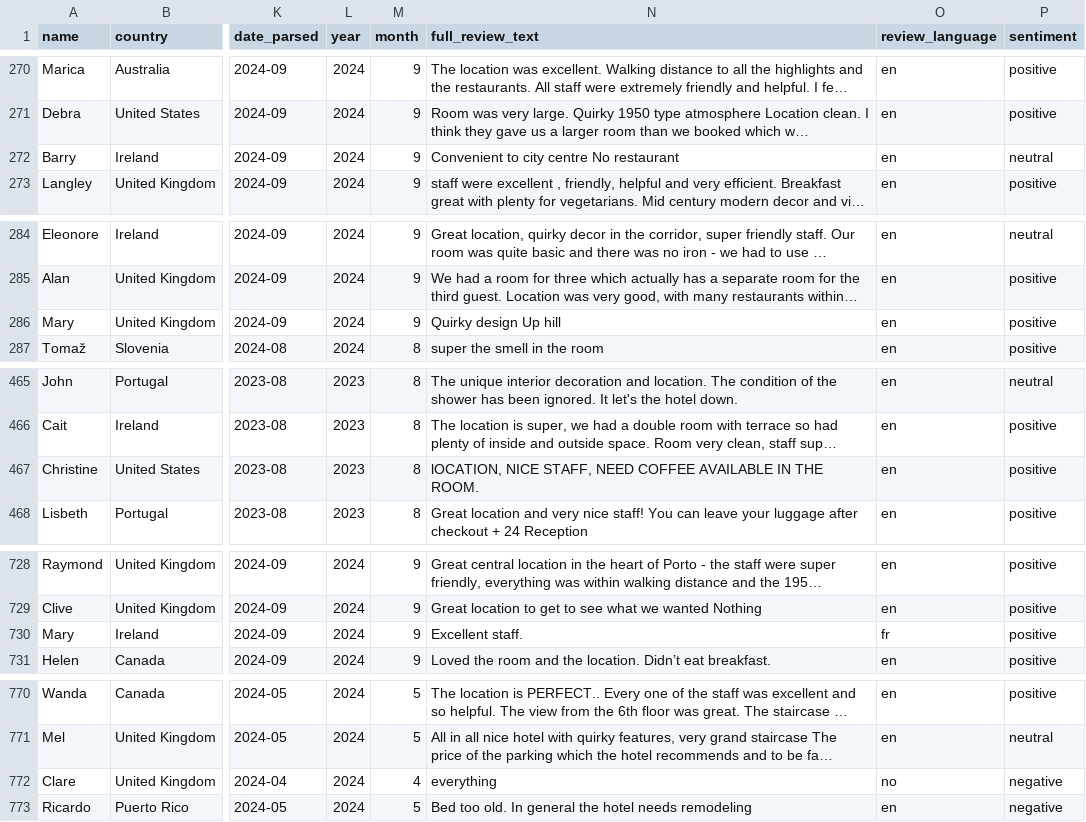
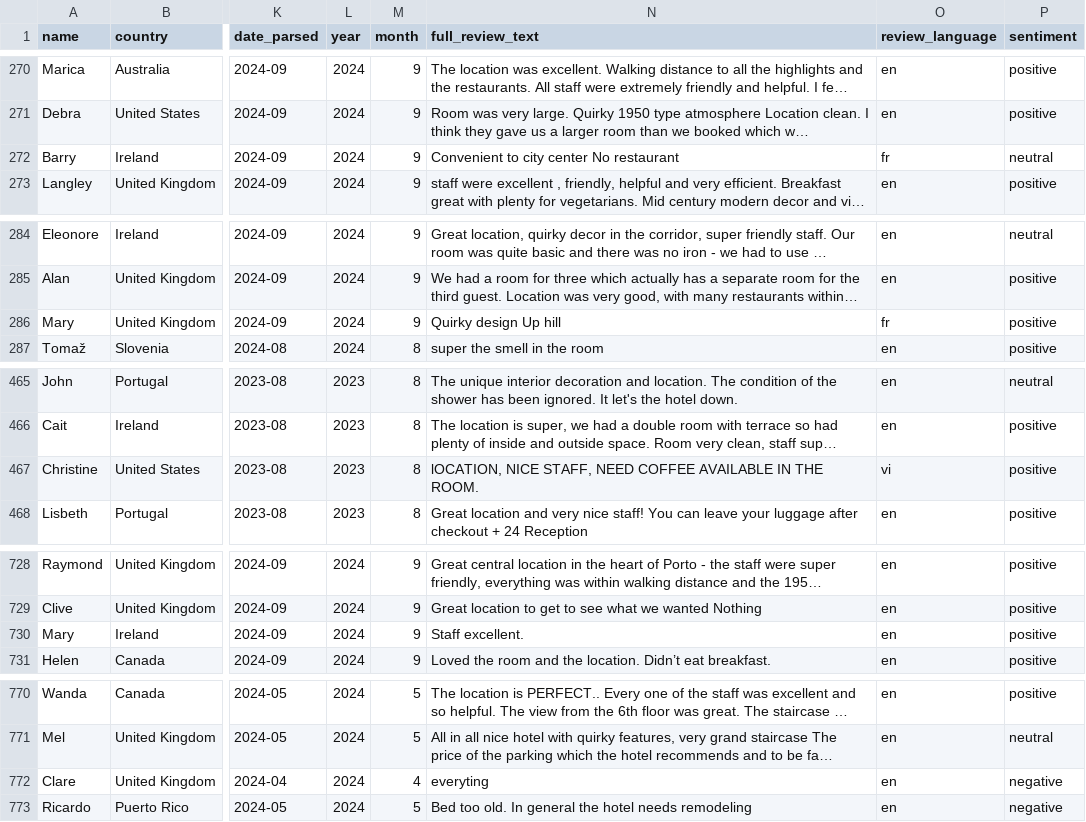
Before and after one commit to therealblitz00/hotel-review-project, a CSV file: data/processed/reviews_clean.csv, drawn as a sheet; only a part is shown, gaps mark what is left out; long unchanged cells end in …; the diff covers the shown part only; the diff names each change by its address in the sheet, - before the commit and + after, or states it on an @@ line.

```diff
--- a/data/processed/reviews_clean.csv
+++ b/data/processed/reviews_clean.csv
-N272 (full_review_text): Convenient to city centre No restaurant
+N272 (full_review_text): Convenient to city center No restaurant
-O272 (review_language): en
+O272 (review_language): fr
-O286 (review_language): en
+O286 (review_language): fr
-O467 (review_language): en
+O467 (review_language): vi
-N730 (full_review_text): Excellent staff.
+N730 (full_review_text): Staff excellent.
-O730 (review_language): fr
+O730 (review_language): en
-N772 (full_review_text): everything
+N772 (full_review_text): everyting
-O772 (review_language): no
+O772 (review_language): en
```
Also changed, not shown: 4 edited cells elsewhere in this file, 22 other files.
